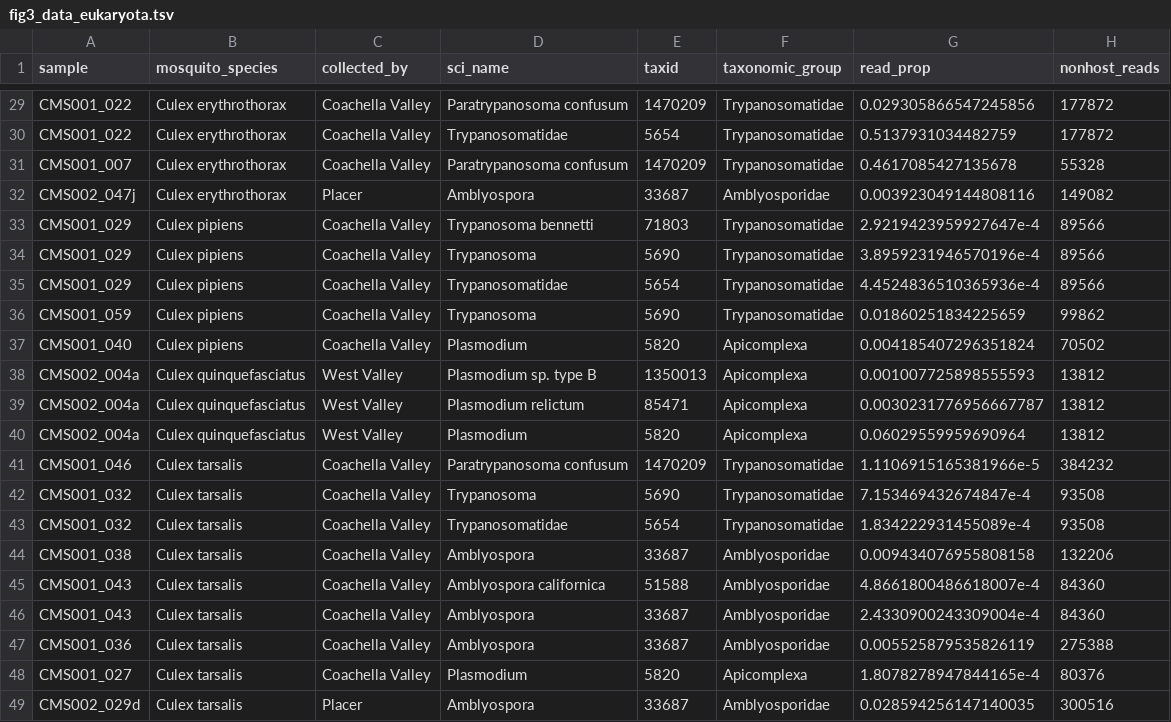
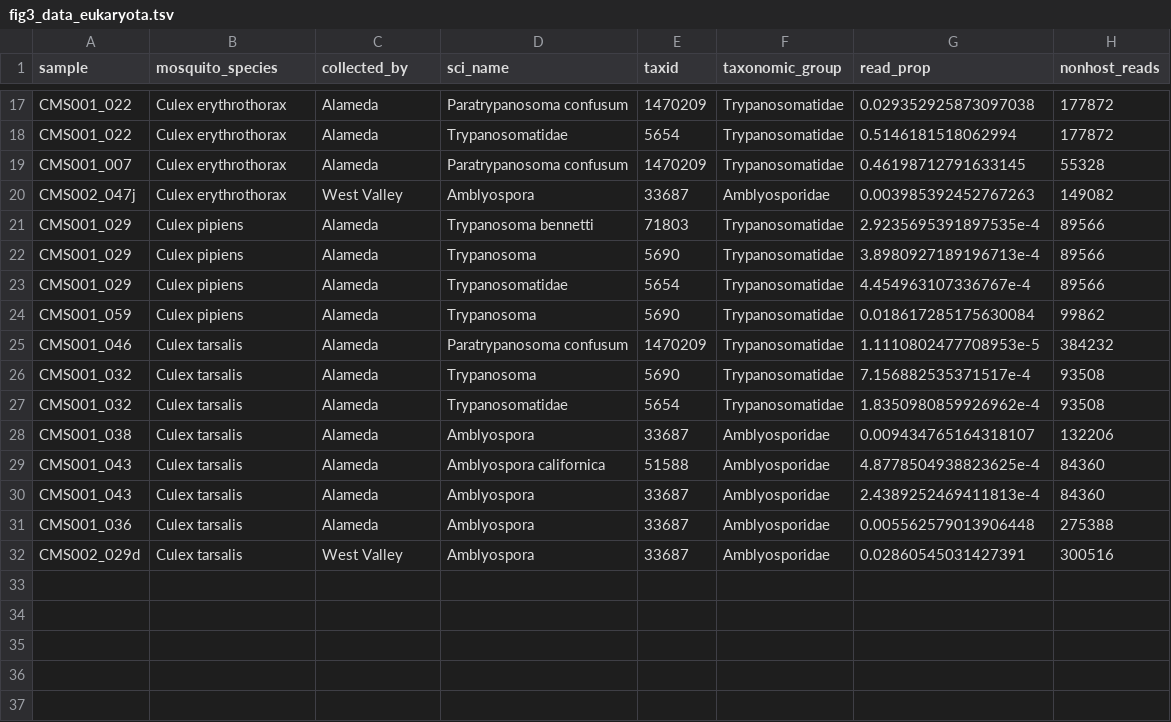
Before and after one commit to czbiohub-sf/california-mosquito-study, a TSV file: figures/fig3/fig3_data_eukaryota.tsv, drawn as a sheet; only a part is shown, gaps mark what is left out; removed rows and columns are numbered as before the commit, all else as after; the diff covers the shown part only; the diff names each change by its address in the sheet, - before the commit and + after, or states it on an @@ line.

```diff
--- a/figures/fig3/fig3_data_eukaryota.tsv
+++ b/figures/fig3/fig3_data_eukaryota.tsv
-C17:C19 (collected_by): Coachella Valley
+C17:C19 (collected_by): Alameda
-G17 (read_prop): 0.029305866547245856
+G17 (read_prop): 0.029352925873097038
-G18 (read_prop): 0.5137931034482759
+G18 (read_prop): 0.5146181518062994
-G19 (read_prop): 0.4617085427135678
+G19 (read_prop): 0.46198712791633145
-C20 (collected_by): Placer
+C20 (collected_by): West Valley
-G20 (read_prop): 0.003923049144808116
+G20 (read_prop): 0.003985392452767263
-C21:C24 (collected_by): Coachella Valley
+C21:C24 (collected_by): Alameda
-G21 (read_prop): 2.9219423959927647e-4
+G21 (read_prop): 2.9235695391897535e-4
-G22 (read_prop): 3.8959231946570196e-4
+G22 (read_prop): 3.8980927189196713e-4
-G23 (read_prop): 4.4524836510365936e-4
+G23 (read_prop): 4.454963107336767e-4
-G24 (read_prop): 0.01860251834225659
+G24 (read_prop): 0.018617285175630084
-row 37: CMS001_040 | Culex pipiens | Coachella Valley | Plasmodium | 5820 | Apicomplexa | 0.004185407296351824 | 70502
-row 38: CMS002_004a | Culex quinquefasciatus | West Valley | Plasmodium sp. type B | 1350013 | Apicomplexa | 0.001007725898555593 | 13812
-row 39: CMS002_004a | Culex quinquefasciatus | West Valley | Plasmodium relictum | 85471 | Apicomplexa | 0.0030231776956667787 | 13812
-row 40: CMS002_004a | Culex quinquefasciatus | West Valley | Plasmodium | 5820 | Apicomplexa | 0.06029559959690964 | 13812
-C25:C31 (collected_by): Coachella Valley
+C25:C31 (collected_by): Alameda
-G25 (read_prop): 1.1106915165381966e-5
+G25 (read_prop): 1.1110802477708953e-5
-G26 (read_prop): 7.153469432674847e-4
+G26 (read_prop): 7.156882535371517e-4
-G27 (read_prop): 1.834222931455089e-4
+G27 (read_prop): 1.8350980859926962e-4
-G28 (read_prop): 0.009434076955808158
+G28 (read_prop): 0.009434765164318107
-G29 (read_prop): 4.8661800486618007e-4
+G29 (read_prop): 4.8778504938823625e-4
-G30 (read_prop): 2.4330900243309004e-4
+G30 (read_prop): 2.4389252469411813e-4
-G31 (read_prop): 0.005525879535826119
+G31 (read_prop): 0.005562579013906448
-row 48: CMS001_027 | Culex tarsalis | Coachella Valley | Plasmodium | 5820 | Apicomplexa | 1.8078278947844165e-4 | 80376
-C32 (collected_by): Placer
+C32 (collected_by): West Valley
-G32 (read_prop): 0.028594256147140035
+G32 (read_prop): 0.02860545031427391
```
Also changed, not shown: 12 removed rows and 24 edited cells elsewhere in this file, figures/fig3/fig3_data_viruses.tsv, figures/fig3/fig3_data_wolbachia.tsv, 1 other file.
